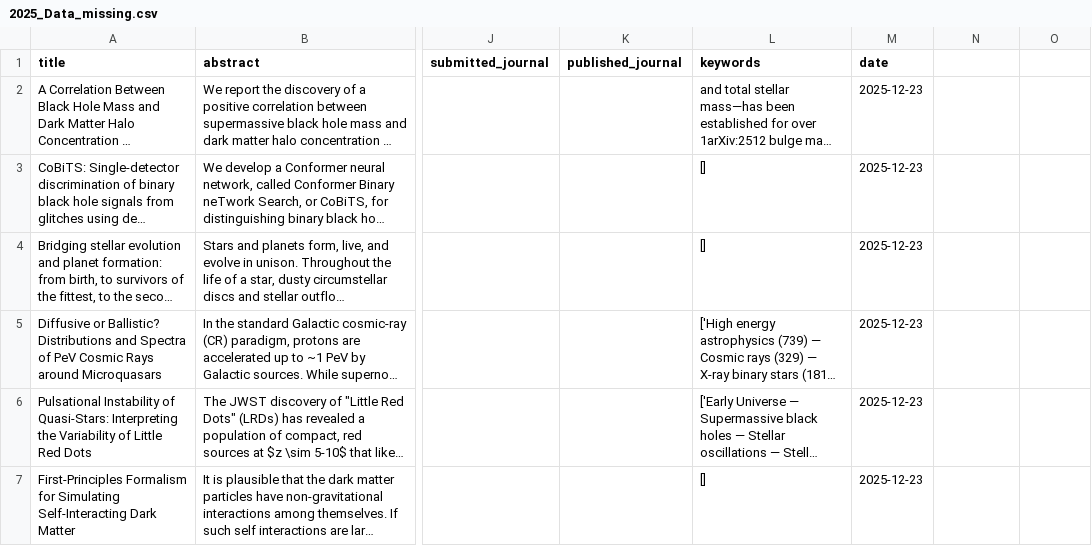
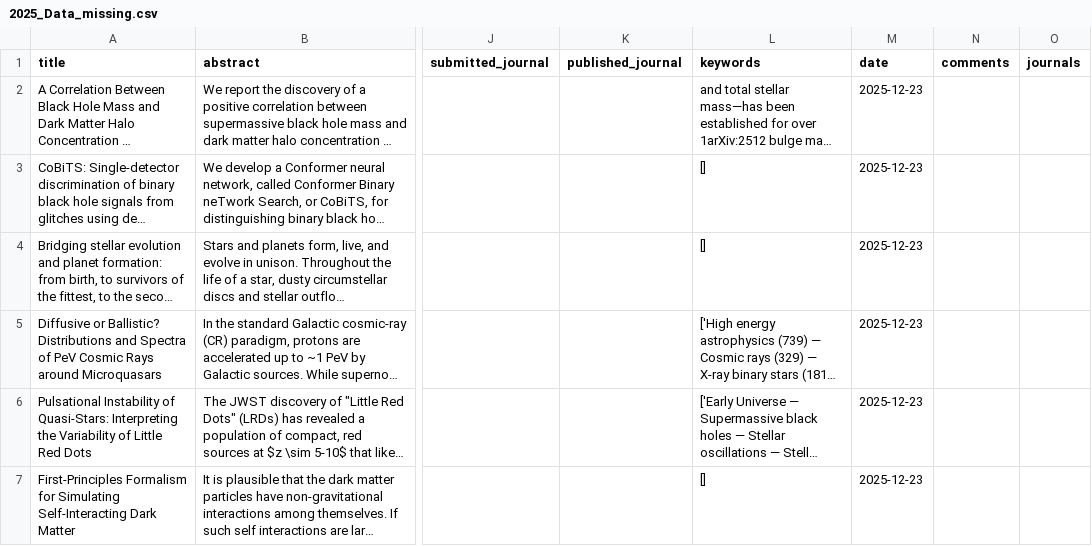
Before and after one commit to romms921/arXiver, a CSV file: 2025_Data_missing.csv, drawn as a sheet; only a part is shown, gaps mark what is left out; long unchanged cells end in …; the diff names each change by its address in the sheet, - before the commit and + after, or states it on an @@ line.

Commit message:
added comments to missing papers

```diff
--- a/2025_Data_missing.csv
+++ b/2025_Data_missing.csv
-N1: (empty)
+N1: comments
-O1: (empty)
+O1: journals
```
Also changed, not shown: 2 other files.
